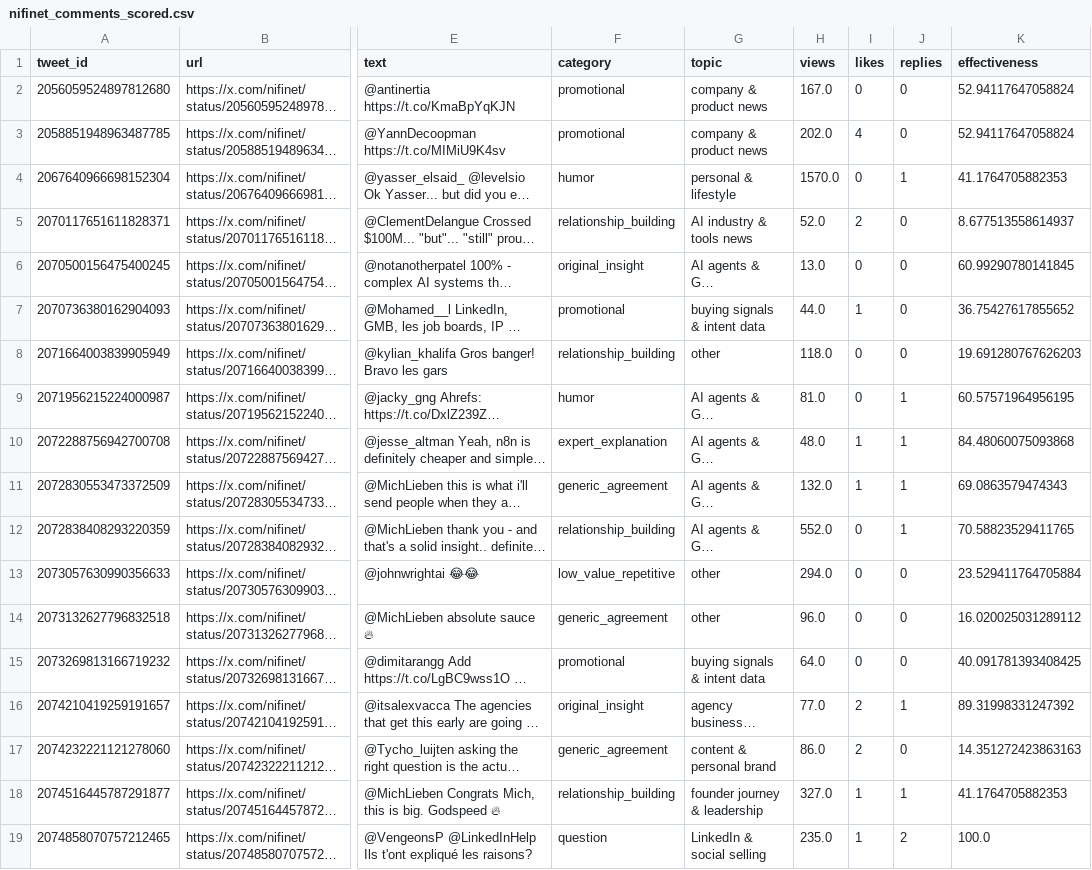
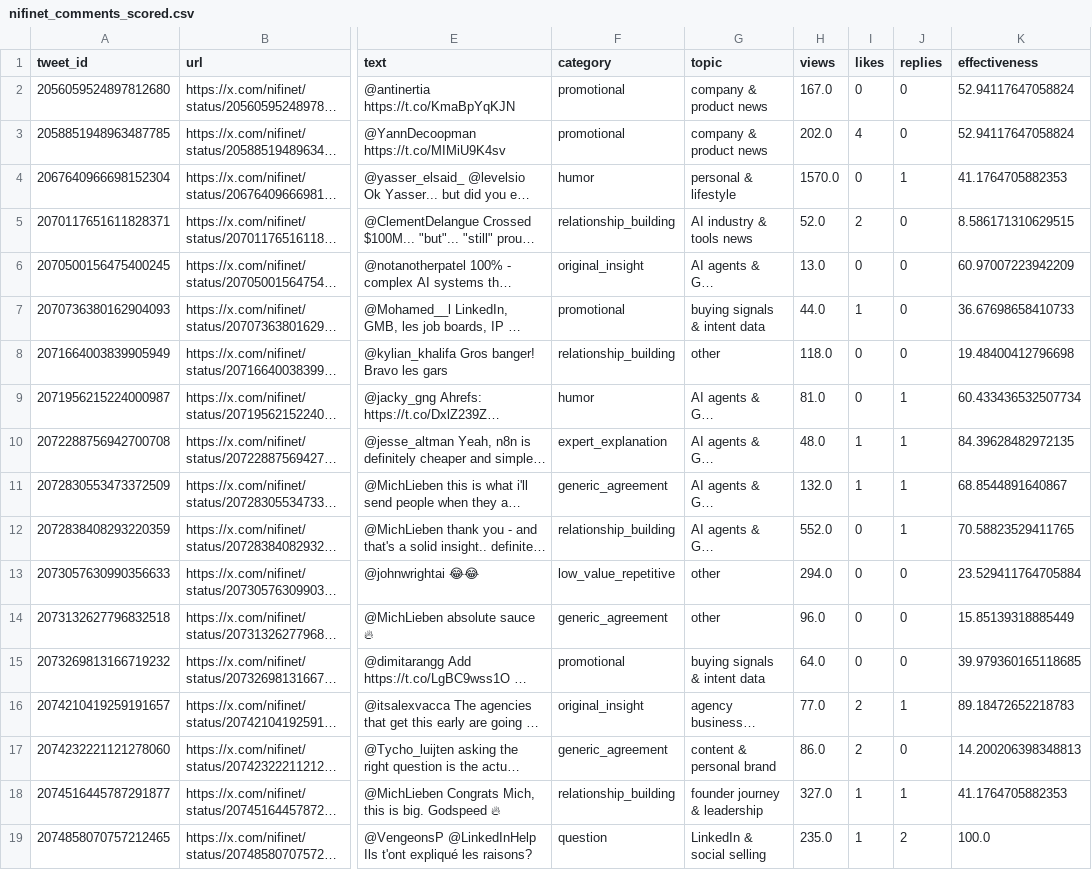
Before and after one commit to thoughtpilot99/X-Algorithm-bot, a CSV file: reports/csv/nifinet_comments_scored.csv, drawn as a sheet; only a part is shown, gaps mark what is left out; long unchanged cells end in …; the diff covers the shown part only; the diff names each change by its address in the sheet, - before the commit and + after, or states it on an @@ line.

```diff
--- a/reports/csv/nifinet_comments_scored.csv
+++ b/reports/csv/nifinet_comments_scored.csv
-K5 (effectiveness): 8.677513558614937
+K5 (effectiveness): 8.586171310629515
-K6 (effectiveness): 60.99290780141845
+K6 (effectiveness): 60.97007223942209
-K7 (effectiveness): 36.75427617855652
+K7 (effectiveness): 36.67698658410733
-K8 (effectiveness): 19.691280767626203
+K8 (effectiveness): 19.48400412796698
-K9 (effectiveness): 60.57571964956195
+K9 (effectiveness): 60.433436532507734
-K10 (effectiveness): 84.48060075093868
+K10 (effectiveness): 84.39628482972135
-K11 (effectiveness): 69.0863579474343
+K11 (effectiveness): 68.8544891640867
-K14 (effectiveness): 16.020025031289112
+K14 (effectiveness): 15.85139318885449
-K15 (effectiveness): 40.091781393408425
+K15 (effectiveness): 39.979360165118685
-K16 (effectiveness): 89.31998331247392
+K16 (effectiveness): 89.18472652218783
-K17 (effectiveness): 14.351272423863163
+K17 (effectiveness): 14.200206398348813
```
Also changed, not shown: 1 removed row and 175 edited cells elsewhere in this file, reports/csv/MichLieben_diagnostics.csv, reports/csv/MichLieben_experiments.csv, 18 other files.
